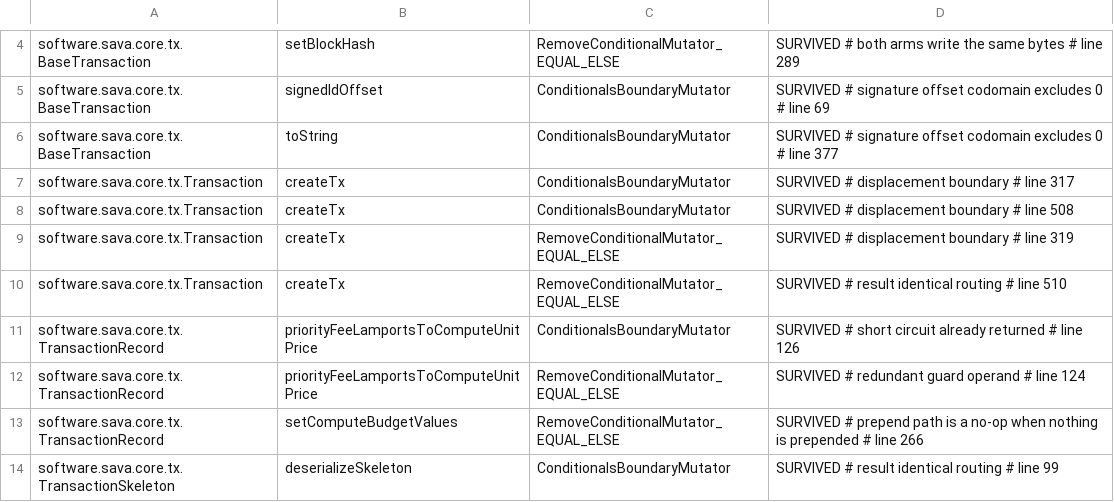
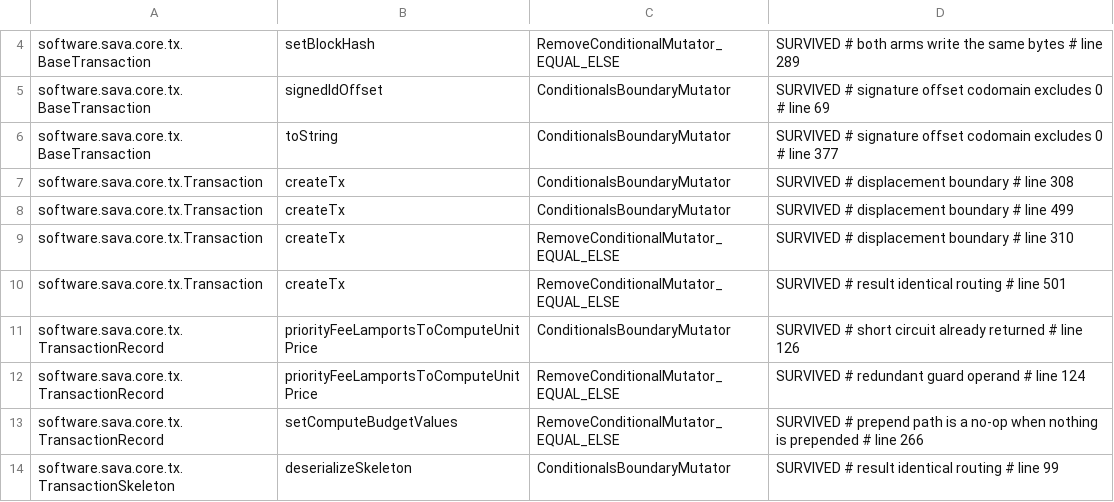
Before and after one commit to sava-software/sava, a CSV file: sava-core/config/pitest/tx-accepted.csv, drawn as a sheet; only a part is shown, gaps mark what is left out.

Commit message:
chore(hardening): retag the tx baseline lines the constant removal moved
Removing the two Transaction constants and the javadoc above them shifted every
accepted createTx mutant up by nine lines; pitestTxBaselineRetag refreshed the
four line tags and kept all 38 rows. Each observed line is its recorded line
minus nine, so every family label still sits on the construct the README
describes.

```diff
--- a/sava-core/config/pitest/tx-accepted.csv
+++ b/sava-core/config/pitest/tx-accepted.csv
@@ -6,6 +6,6 @@ software.sava.core.tx.BaseTransaction,signedIdOffset,ConditionalsBoundaryMutator
 software.sava.core.tx.BaseTransaction,toString,ConditionalsBoundaryMutator,SURVIVED # signature offset codomain excludes 0 # line 377
-software.sava.core.tx.Transaction,createTx,ConditionalsBoundaryMutator,SURVIVED # displacement boundary # line 317
-software.sava.core.tx.Transaction,createTx,ConditionalsBoundaryMutator,SURVIVED # displacement boundary # line 508
-software.sava.core.tx.Transaction,createTx,RemoveConditionalMutator_EQUAL_ELSE,SURVIVED # displacement boundary # line 319
-software.sava.core.tx.Transaction,createTx,RemoveConditionalMutator_EQUAL_ELSE,SURVIVED # result identical routing # line 510
+software.sava.core.tx.Transaction,createTx,ConditionalsBoundaryMutator,SURVIVED # displacement boundary # line 308
+software.sava.core.tx.Transaction,createTx,ConditionalsBoundaryMutator,SURVIVED # displacement boundary # line 499
+software.sava.core.tx.Transaction,createTx,RemoveConditionalMutator_EQUAL_ELSE,SURVIVED # displacement boundary # line 310
+software.sava.core.tx.Transaction,createTx,RemoveConditionalMutator_EQUAL_ELSE,SURVIVED # result identical routing # line 501
 software.sava.core.tx.TransactionRecord,priorityFeeLamportsToComputeUnitPrice,ConditionalsBoundaryMutator,SURVIVED # short circuit already returned # line 126
```
